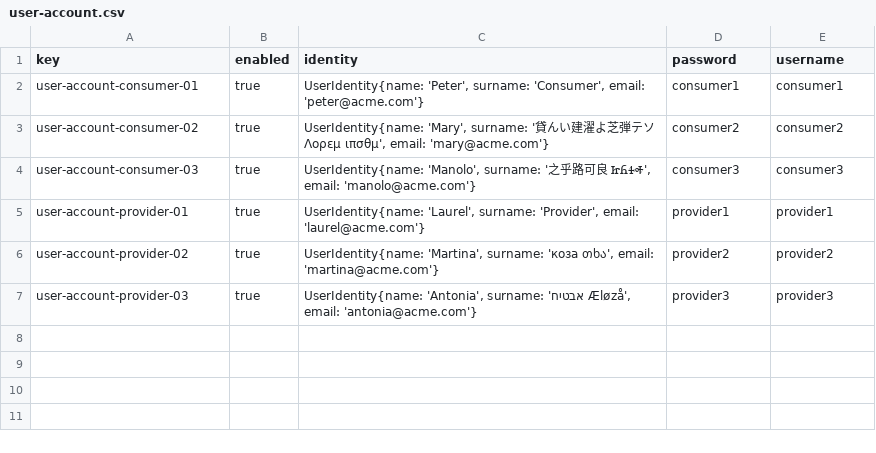
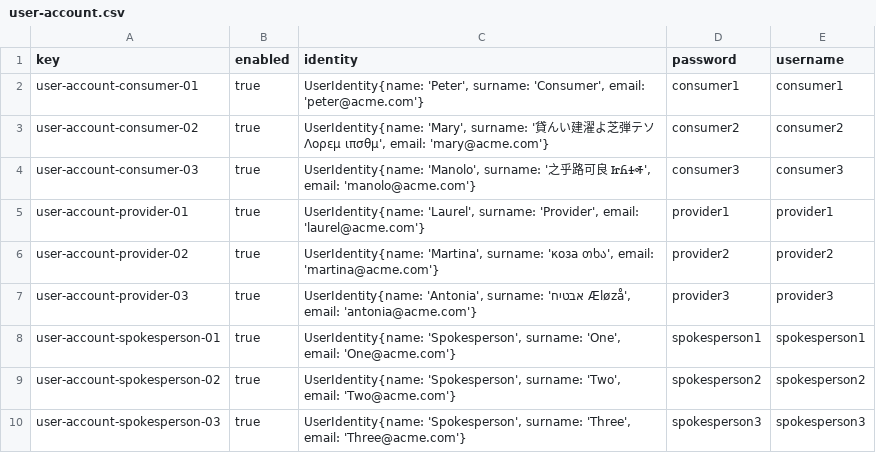
Before and after one commit to DP2-G021/Acme-Starters-C, a CSV file: src/main/resources/WEB-INF/data/sample/batch-01/user-account.csv, drawn as a sheet; the diff names each change by its address in the sheet, - before the commit and + after, or states it on an @@ line.

Commit message:
feat: add sample CSV for student2

```diff
--- a/src/main/resources/WEB-INF/data/sample/batch-01/user-account.csv
+++ b/src/main/resources/WEB-INF/data/sample/batch-01/user-account.csv
+row 8: user-account-spokesperson-01 | true | UserIdentity{name: 'Spokesperson', surname: 'One', email: 'One@acme.com'} | spokesperson1 | spokesperson1
+row 9: user-account-spokesperson-02 | true | UserIdentity{name: 'Spokesperson', surname: 'Two', email: 'Two@acme.com'} | spokesperson2 | spokesperson2
+row 10: user-account-spokesperson-03 | true | UserIdentity{name: 'Spokesperson', surname: 'Three', email: 'Three@acme.com'} | spokesperson3 | spokesperson3
```
Also changed, not shown: 8 other files.
